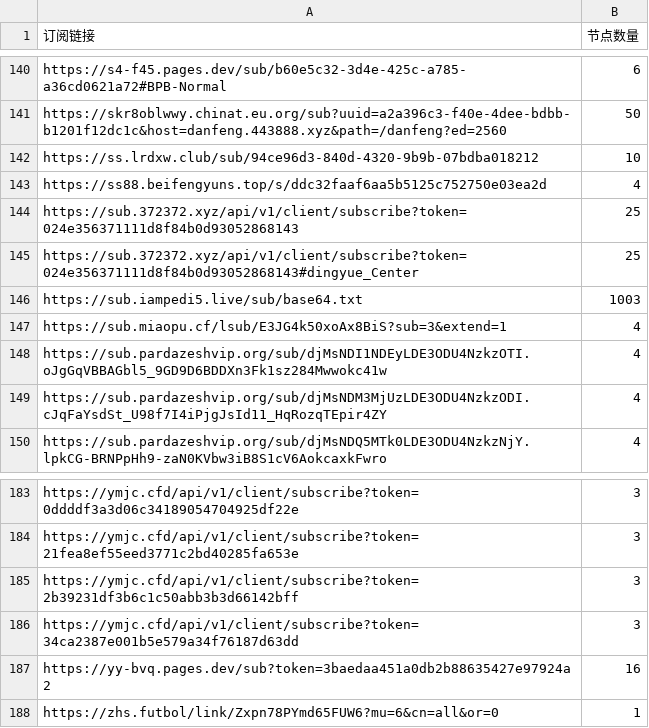
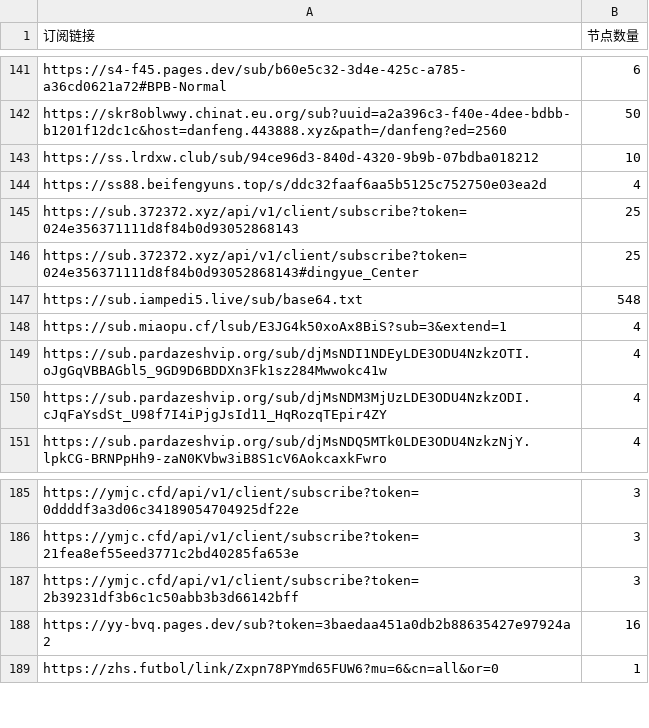
Before and after one commit to ipenwrt/crawler, a CSV file: sub_parser.csv, drawn as a sheet; only a part is shown, gaps mark what is left out; the diff covers the shown part only.

```diff
--- a/sub_parser.csv
+++ b/sub_parser.csv
@@ -145,3 +146,3 @@ https://sub.372372.xyz/api/v1/client/subscribe?token=024e356371111d8f84b0d930528
 https://sub.372372.xyz/api/v1/client/subscribe?token=024e356371111d8f84b0d93052868143#dingyue_Center,25
-https://sub.iampedi5.live/sub/base64.txt,1003
+https://sub.iampedi5.live/sub/base64.txt,548
 https://sub.miaopu.cf/lsub/E3JG4k50xoAx8BiS?sub=3&extend=1,4
@@ -185,3 +187,2 @@ https://ymjc.cfd/api/v1/client/subscribe?token=21fea8ef55eed3771c2bd40285fa653e,
 https://ymjc.cfd/api/v1/client/subscribe?token=2b39231df3b6c1c50abb3b3d66142bff,3
-https://ymjc.cfd/api/v1/client/subscribe?token=34ca2387e001b5e579a34f76187d63dd,3
 https://yy-bvq.pages.dev/sub?token=3baedaa451a0db2b88635427e97924a2,16
```
Also changed, not shown: 6 added rows, 4 removed rows and 4 edited cells elsewhere in this file, 3 other files.
